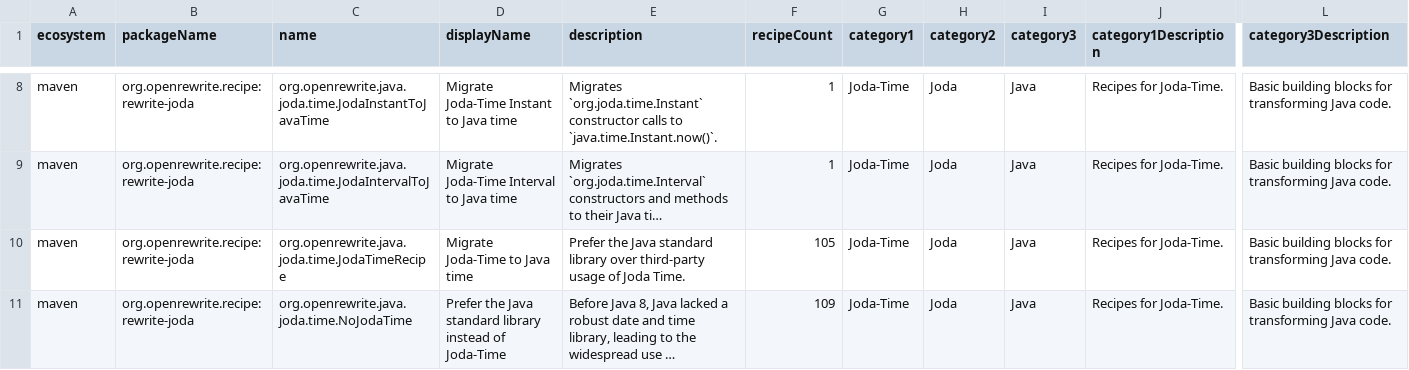
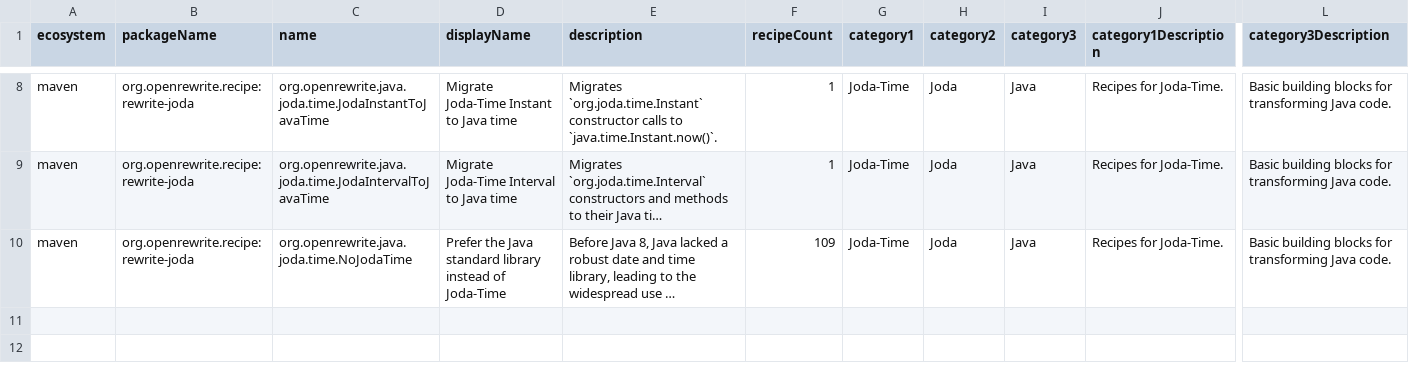
Before and after one commit to openrewrite/rewrite-joda, a CSV file: src/main/resources/META-INF/rewrite/recipes.csv, drawn as a sheet; only a part is shown, gaps mark what is left out; long unchanged cells end in …; rows hold the shown columns only; the diff names each change by its address in the sheet, - before the commit and + after, or states it on an @@ line.

```diff
--- a/src/main/resources/META-INF/rewrite/recipes.csv
+++ b/src/main/resources/META-INF/rewrite/recipes.csv
-row 10: maven | org.openrewrite.recipe:rewrite-joda | org.openrewrite.java.joda.time.JodaTimeRecipe | Migrate Joda-Time to Java time | Prefer the Java standard library over third-party usage of Joda Time. | 105 | Joda-Time | Joda | Java | Recipes for Joda-Time. | Basic building blocks for transforming Java code.
```
Also changed, not shown: 1 other file.
